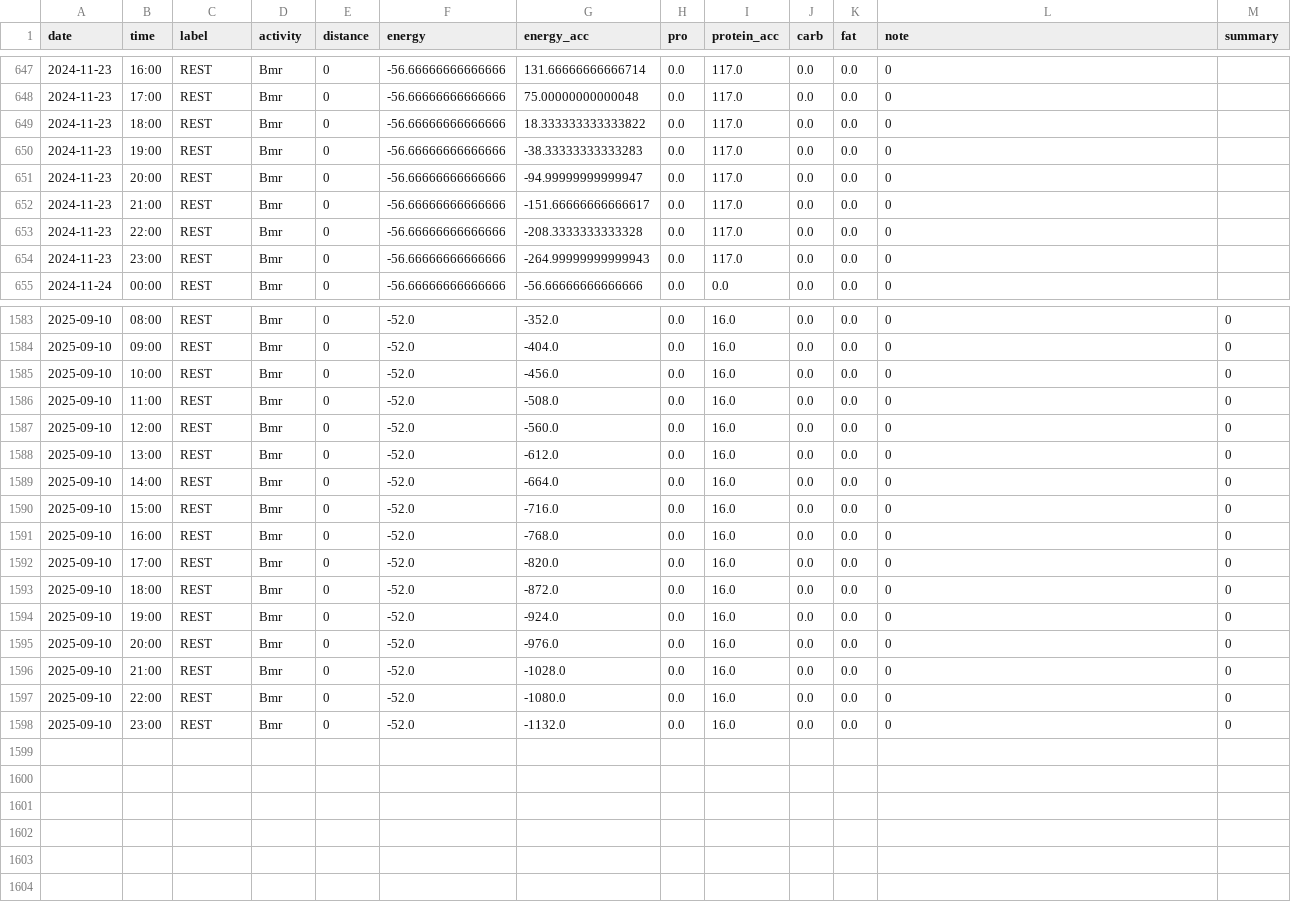
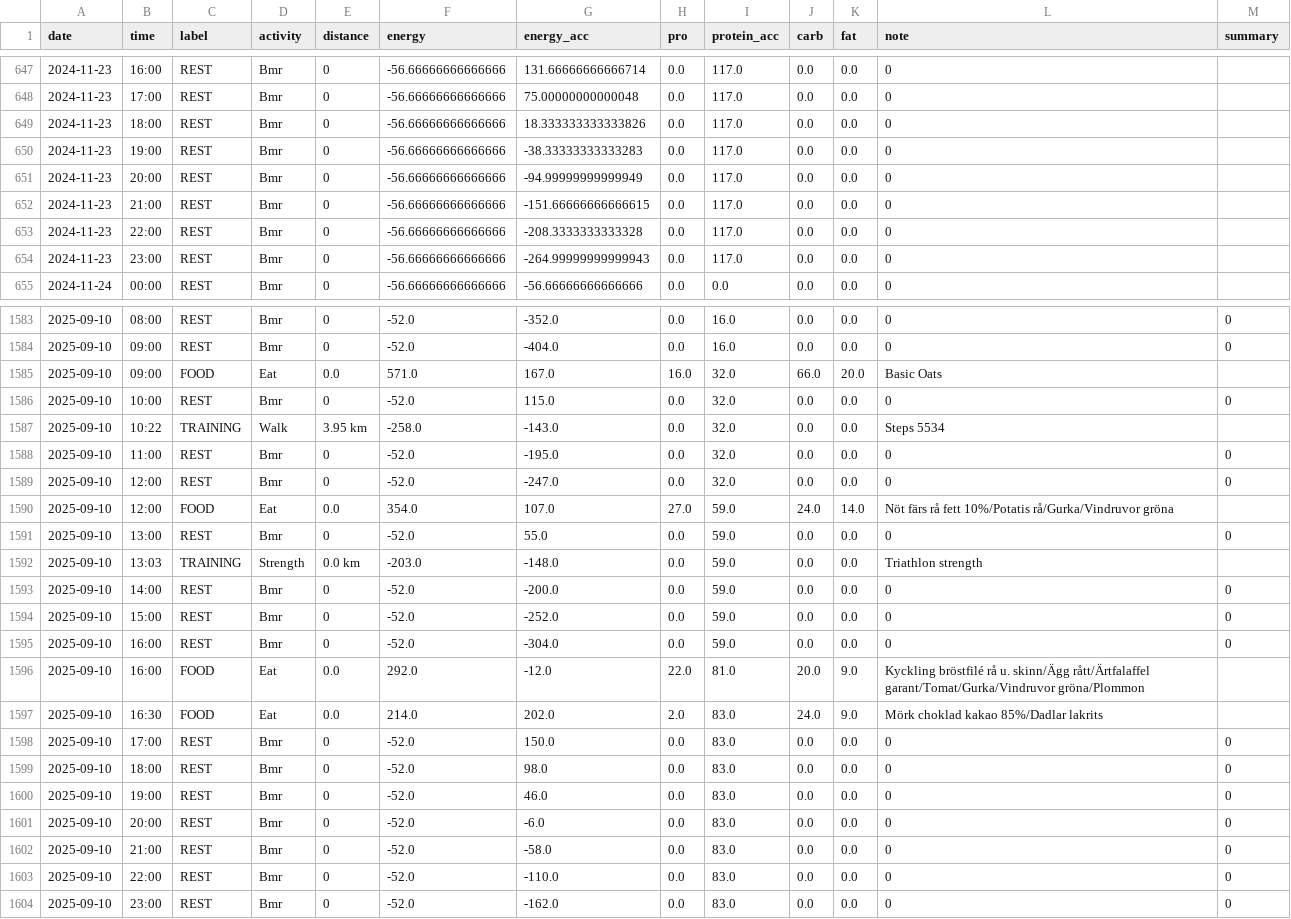
Before and after one commit to liecha/meRegAnno, a CSV file: data/updated-database-results.csv, drawn as a sheet; only a part is shown, gaps mark what is left out; the diff covers the shown part only.

```diff
--- a/data/updated-database-results.csv
+++ b/data/updated-database-results.csv
@@ -648,6 +648,6 @@ date,time,label,activity,distance,energy,energy_acc,pro,protein_acc,carb,fat,not
 2024-11-23,17:00,REST,Bmr,0,-56.66666666666666,75.00000000000048,0.0,117.0,0.0,0.0,0,
-2024-11-23,18:00,REST,Bmr,0,-56.66666666666666,18.333333333333822,0.0,117.0,0.0,0.0,0,
+2024-11-23,18:00,REST,Bmr,0,-56.66666666666666,18.333333333333826,0.0,117.0,0.0,0.0,0,
 2024-11-23,19:00,REST,Bmr,0,-56.66666666666666,-38.33333333333283,0.0,117.0,0.0,0.0,0,
-2024-11-23,20:00,REST,Bmr,0,-56.66666666666666,-94.99999999999947,0.0,117.0,0.0,0.0,0,
-2024-11-23,21:00,REST,Bmr,0,-56.66666666666666,-151.66666666666617,0.0,117.0,0.0,0.0,0,
+2024-11-23,20:00,REST,Bmr,0,-56.66666666666666,-94.99999999999949,0.0,117.0,0.0,0.0,0,
+2024-11-23,21:00,REST,Bmr,0,-56.66666666666666,-151.66666666666615,0.0,117.0,0.0,0.0,0,
 2024-11-23,22:00,REST,Bmr,0,-56.66666666666666,-208.3333333333328,0.0,117.0,0.0,0.0,0,
@@ -1584,15 +1584,21 @@ date,time,label,activity,distance,energy,energy_acc,pro,protein_acc,carb,fat,not
 2025-09-10,09:00,REST,Bmr,0,-52.0,-404.0,0.0,16.0,0.0,0.0,0,0
-2025-09-10,10:00,REST,Bmr,0,-52.0,-456.0,0.0,16.0,0.0,0.0,0,0
-2025-09-10,11:00,REST,Bmr,0,-52.0,-508.0,0.0,16.0,0.0,0.0,0,0
-2025-09-10,12:00,REST,Bmr,0,-52.0,-560.0,0.0,16.0,0.0,0.0,0,0
-2025-09-10,13:00,REST,Bmr,0,-52.0,-612.0,0.0,16.0,0.0,0.0,0,0
-2025-09-10,14:00,REST,Bmr,0,-52.0,-664.0,0.0,16.0,0.0,0.0,0,0
-2025-09-10,15:00,REST,Bmr,0,-52.0,-716.0,0.0,16.0,0.0,0.0,0,0
-2025-09-10,16:00,REST,Bmr,0,-52.0,-768.0,0.0,16.0,0.0,0.0,0,0
-2025-09-10,17:00,REST,Bmr,0,-52.0,-820.0,0.0,16.0,0.0,0.0,0,0
-2025-09-10,18:00,REST,Bmr,0,-52.0,-872.0,0.0,16.0,0.0,0.0,0,0
-2025-09-10,19:00,REST,Bmr,0,-52.0,-924.0,0.0,16.0,0.0,0.0,0,0
-2025-09-10,20:00,REST,Bmr,0,-52.0,-976.0,0.0,16.0,0.0,0.0,0,0
-2025-09-10,21:00,REST,Bmr,0,-52.0,-1028.0,0.0,16.0,0.0,0.0,0,0
-2025-09-10,22:00,REST,Bmr,0,-52.0,-1080.0,0.0,16.0,0.0,0.0,0,0
-2025-09-10,23:00,REST,Bmr,0,-52.0,-1132.0,0.0,16.0,0.0,0.0,0,0
+2025-09-10,09:00,FOOD,Eat,0.0,571.0,167.0,16.0,32.0,66.0,20.0,Basic Oats,
+2025-09-10,10:00,REST,Bmr,0,-52.0,115.0,0.0,32.0,0.0,0.0,0,0
+2025-09-10,10:22,TRAINING,Walk,3.95 km,-258.0,-143.0,0.0,32.0,0.0,0.0,Steps 5534,
+2025-09-10,11:00,REST,Bmr,0,-52.0,-195.0,0.0,32.0,0.0,0.0,0,0
+2025-09-10,12:00,REST,Bmr,0,-52.0,-247.0,0.0,32.0,0.0,0.0,0,0
+2025-09-10,12:00,FOOD,Eat,0.0,354.0,107.0,27.0,59.0,24.0,14.0,Nöt färs rå fett 10%/Potatis rå/Gurka/Vindruvor gröna,
+2025-09-10,13:00,REST,Bmr,0,-52.0,55.0,0.0,59.0,0.0,0.0,0,0
+2025-09-10,13:03,TRAINING,Strength,0.0 km,-203.0,-148.0,0.0,59.0,0.0,0.0,Triathlon strength,
+2025-09-10,14:00,REST,Bmr,0,-52.0,-200.0,0.0,59.0,0.0,0.0,0,0
+2025-09-10,15:00,REST,Bmr,0,-52.0,-252.0,0.0,59.0,0.0,0.0,0,0
+2025-09-10,16:00,REST,Bmr,0,-52.0,-304.0,0.0,59.0,0.0,0.0,0,0
+2025-09-10,16:00,FOOD,Eat,0.0,292.0,-12.0,22.0,81.0,20.0,9.0,Kyckling bröstfilé rå u. skinn/Ägg rått/Ärtfalaffel garant/Tomat/Gurka/Vindruvor gröna/Plommon,
+2025-09-10,16:30,FOOD,Eat,0.0,214.0,202.0,2.0,83.0,24.0,9.0,Mörk choklad kakao 85%/Dadlar lakrits,
+2025-09-10,17:00,REST,Bmr,0,-52.0,150.0,0.0,83.0,0.0,0.0,0,0
+2025-09-10,18:00,REST,Bmr,0,-52.0,98.0,0.0,83.0,0.0,0.0,0,0
+2025-09-10,19:00,REST,Bmr,0,-52.0,46.0,0.0,83.0,0.0,0.0,0,0
+2025-09-10,20:00,REST,Bmr,0,-52.0,-6.0,0.0,83.0,0.0,0.0,0,0
+2025-09-10,21:00,REST,Bmr,0,-52.0,-58.0,0.0,83.0,0.0,0.0,0,0
+2025-09-10,22:00,REST,Bmr,0,-52.0,-110.0,0.0,83.0,0.0,0.0,0,0
+2025-09-10,23:00,REST,Bmr,0,-52.0,-162.0,0.0,83.0,0.0,0.0,0,0
```
Also changed, not shown: 40 edited cells elsewhere in this file, 6 other files.
